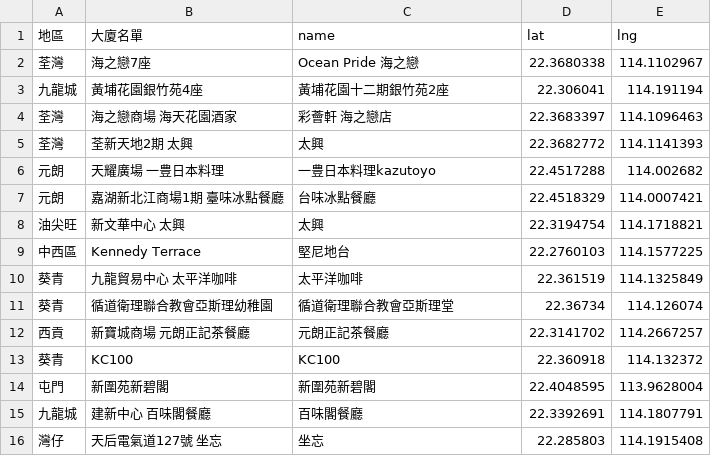
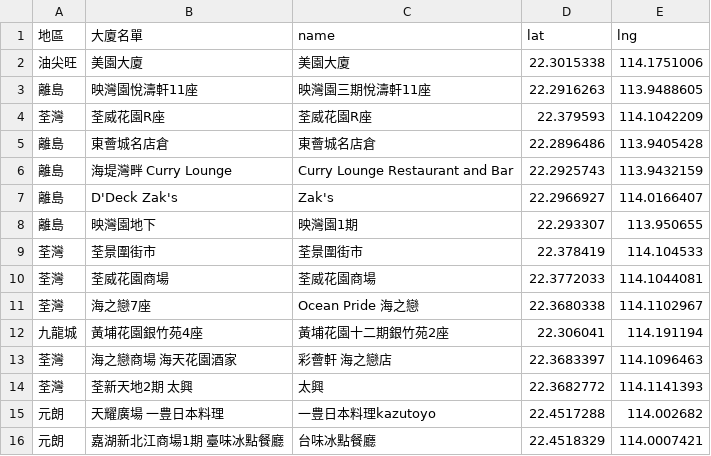
Before and after one commit to covid-hk/covid-hk.github.io, a CSV file: googleapis_maps.csv, drawn as a sheet; only a part is shown; the shorter side is filled out with more unchanged rows.

Commit message:
Update googleapis_maps.csv

```diff
--- a/googleapis_maps.csv
+++ b/googleapis_maps.csv
@@ -1,2 +1,11 @@
 地區,大廈名單,name,lat,lng
+油尖旺,美園大廈,美園大廈,22.3015338,114.1751006
+離島,映灣園悅濤軒11座,映灣園三期悅濤軒11座,22.2916263,113.9488605
+荃灣,荃威花園R座,荃威花園R座,22.379593,114.1042209
+離島,東薈城名店倉,東薈城名店倉,22.2896486,113.9405428
+離島,海堤灣畔 Curry Lounge,Curry Lounge Restaurant and Bar,22.2925743,113.9432159
+離島,D'Deck Zak's,Zak's,22.2966927,114.0166407
+離島,映灣園地下,映灣園1期,22.293307,113.950655
+荃灣,荃景圍街市,荃景圍街市,22.378419,114.104533
+荃灣,荃威花園商場,荃威花園商場,22.3772033,114.1044081
 荃灣,海之戀7座,Ocean Pride 海之戀,22.3680338,114.1102967
```
